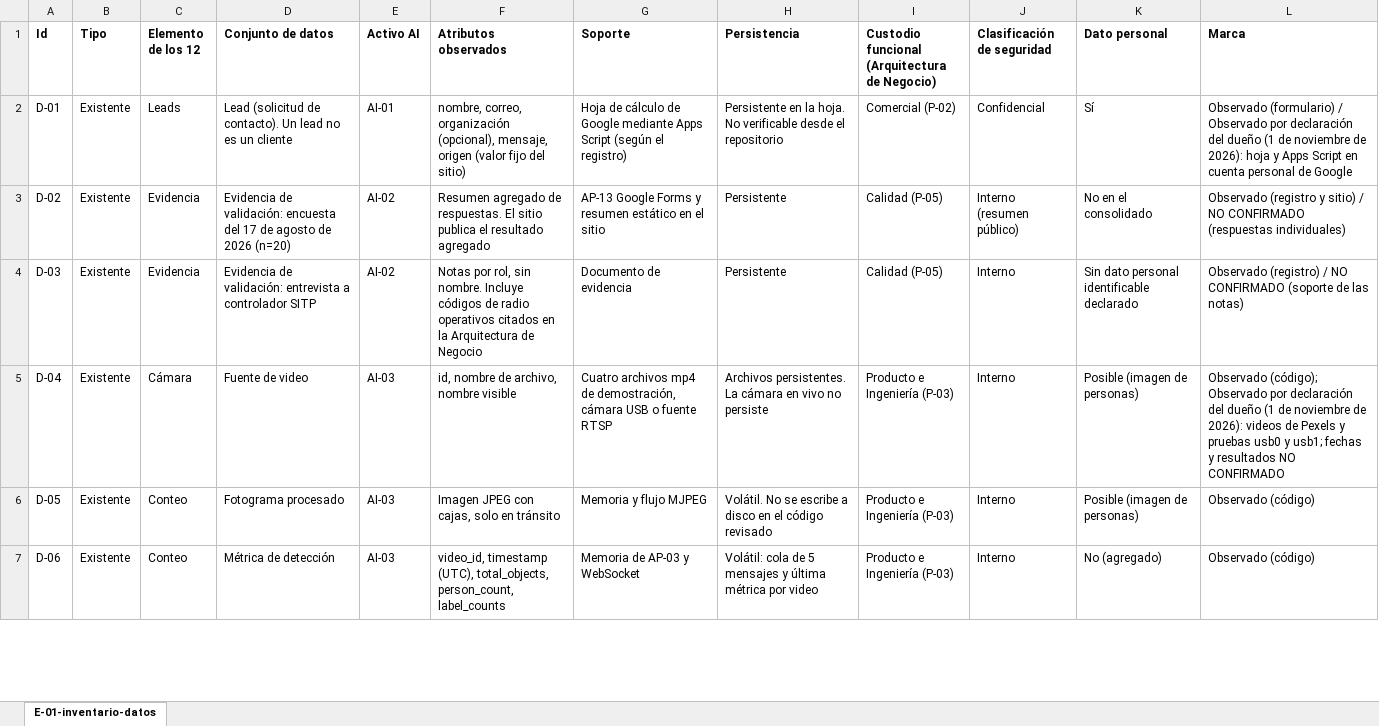
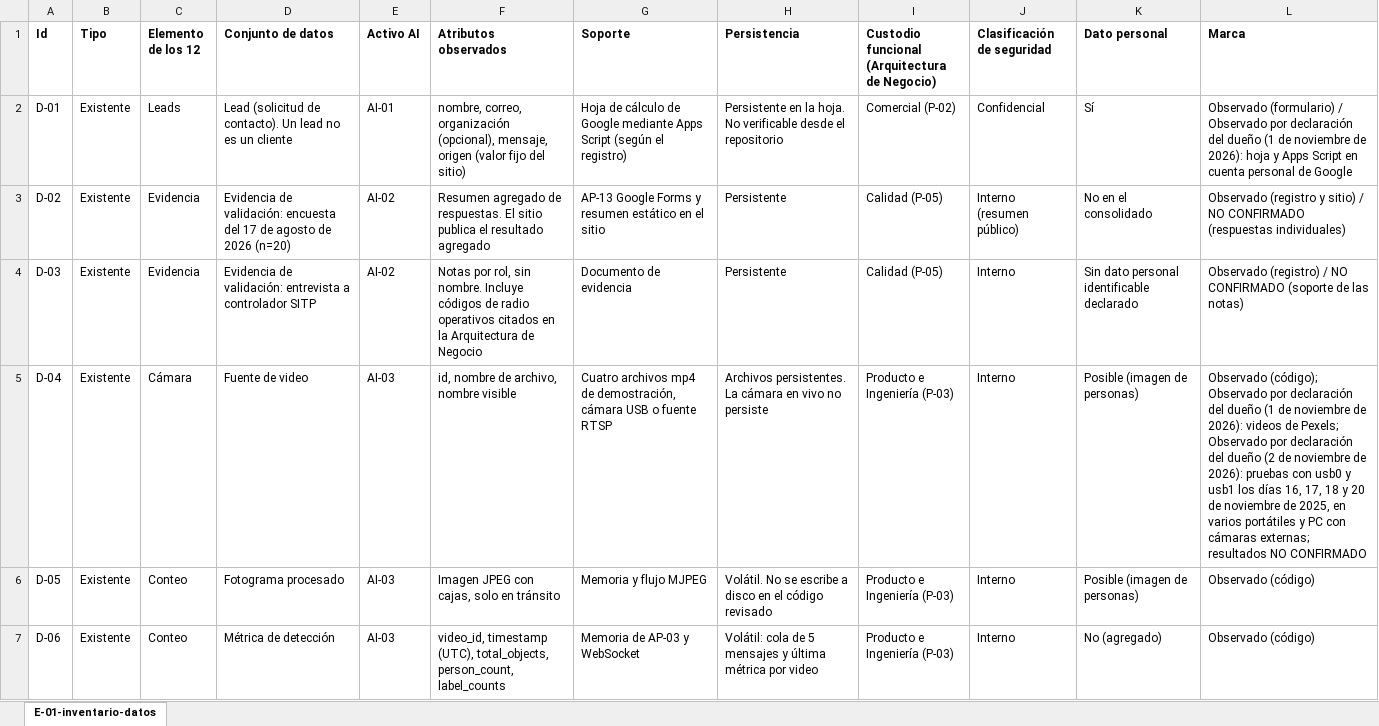
Before and after one commit to 5arSanti/tro-launcher, an Excel workbook: docs/ae-final-project/ondas/M2-datos/tablas/E-01-inventario-datos.xlsx, sheet E-01-inventario-datos, drawn as a sheet; only a part is shown; values as stored, in another font and other column widths than the file's, no borders; the diff names each change by its address in the sheet, - before the commit and + after, or states it on an @@ line.

```diff
--- a/docs/ae-final-project/ondas/M2-datos/tablas/E-01-inventario-datos.xlsx (sheet E-01-inventario-datos)
+++ b/docs/ae-final-project/ondas/M2-datos/tablas/E-01-inventario-datos.xlsx (sheet E-01-inventario-datos)
-L5 (Marca): …videos de Pexels y pruebas usb0 y usb1; fechas y resultados NO…
+L5 (Marca): …videos de Pexels; Observado por declaración del dueño (2 de noviembre de 2026): pruebas con usb0 y usb1 los días 16, 17, 18 y 20 de noviembre de 2025, en varios portátiles y PC con cámaras externas; resultados NO…
```
Also changed, not shown: docs/ae-final-project/ondas/M2-datos/tablas/E-04-matriz-flujos.xlsx, docs/ae-final-project/ondas/M3-aplicaciones/tablas/E3-mapa-integraciones.xlsx, 41 other files.
